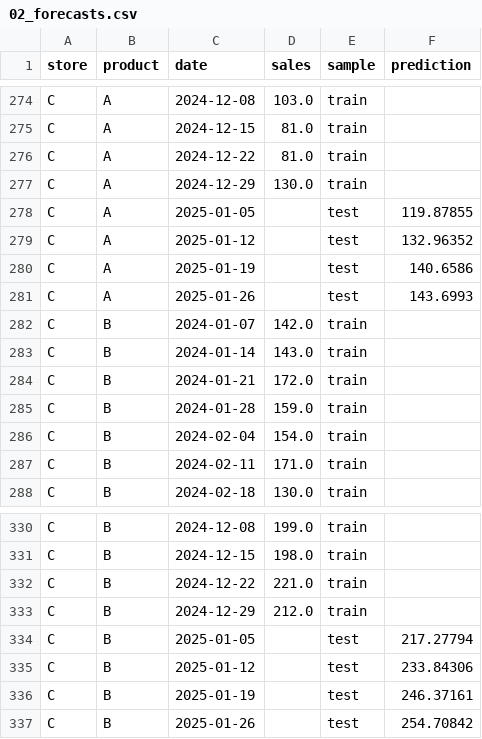
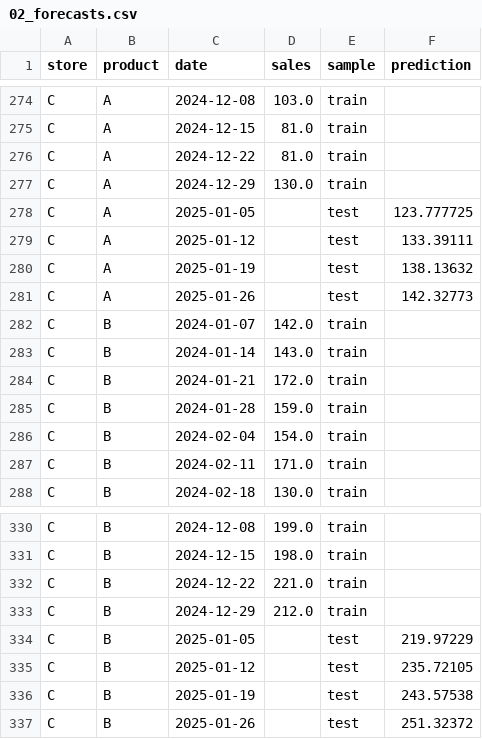
Before and after one commit to ipveka/SC_Labs, a CSV file: output/02_forecasts.csv, drawn as a sheet; only a part is shown, gaps mark what is left out; the diff covers the shown part only.

```diff
--- a/output/02_forecasts.csv
+++ b/output/02_forecasts.csv
@@ -277,6 +277,6 @@ C,A,2024-12-22,81.0,train,
 C,A,2024-12-29,130.0,train,
-C,A,2025-01-05,,test,119.87855
-C,A,2025-01-12,,test,132.96352
-C,A,2025-01-19,,test,140.6586
-C,A,2025-01-26,,test,143.6993
+C,A,2025-01-05,,test,123.777725
+C,A,2025-01-12,,test,133.39111
+C,A,2025-01-19,,test,138.13632
+C,A,2025-01-26,,test,142.32773
 C,B,2024-01-07,142.0,train,
@@ -333,5 +333,5 @@ C,B,2024-12-22,221.0,train,
 C,B,2024-12-29,212.0,train,
-C,B,2025-01-05,,test,217.27794
-C,B,2025-01-12,,test,233.84306
-C,B,2025-01-19,,test,246.37161
-C,B,2025-01-26,,test,254.70842
+C,B,2025-01-05,,test,219.97229
+C,B,2025-01-12,,test,235.72105
+C,B,2025-01-19,,test,243.57538
+C,B,2025-01-26,,test,251.32372
```
Also changed, not shown: 16 edited cells elsewhere in this file, 19 other files.
